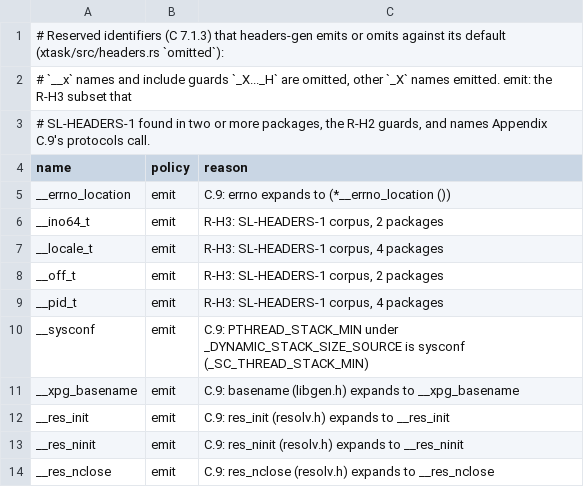
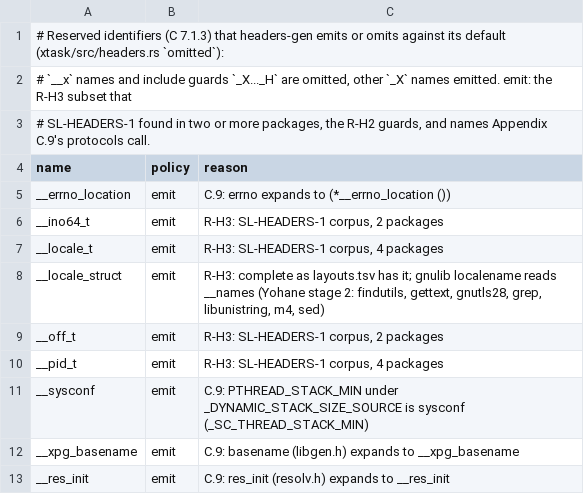
Before and after one commit to duskglow/libniji, a TSV file: headers/reserved.tsv, drawn as a sheet; only a part is shown; the shorter side is filled out with more unchanged rows; the diff names each change by its address in the sheet, - before the commit and + after, or states it on an @@ line.

```diff
--- a/headers/reserved.tsv
+++ b/headers/reserved.tsv
+row 8: __locale_struct | emit | R-H3: complete as layouts.tsv has it; gnulib localename reads __names (Yohane stage 2: findutils, gettext, gnutls28, grep, libunistring, m4, sed)
```
Also changed, not shown: 12 other files.
